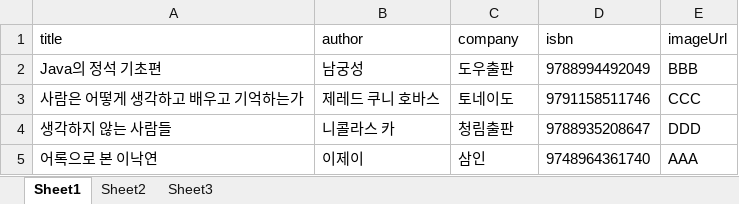
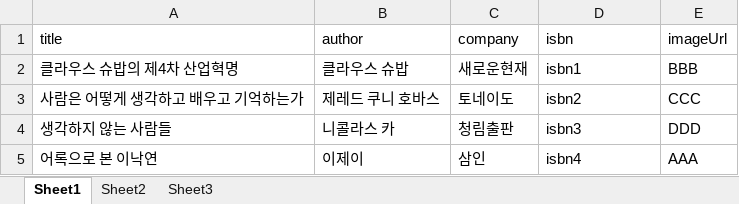
Before and after one commit to ParkMin-woo/JavaTPCProject, an Excel workbook: src/kr/bit/file/bookList.xlsx, sheet Sheet1, drawn as a sheet; values as stored, in another font and other column widths than the file's, no borders; removed rows and columns are numbered as before the commit, all else as after; the diff names each change by its address in the sheet, - before the commit and + after, or states it on an @@ line.

Commit message:
도서정보를 이용하여 ISBN, ImageUrl 검출하는 실습 1차 완료

```diff
--- a/src/kr/bit/file/bookList.xlsx (sheet Sheet1)
+++ b/src/kr/bit/file/bookList.xlsx (sheet Sheet1)
-row 2: Java의 정석 기초편 | 남궁성 | 도우출판 | 9788994492049 | BBB
+row 2: 클라우스 슈밥의 제4차 산업혁명 | 클라우스 슈밥 | 새로운현재 | isbn1 | BBB
-D3 (isbn): 9791158511746
+D3 (isbn): isbn2
-D4 (isbn): 9788935208647
+D4 (isbn): isbn3
-D5 (isbn): 9748964361740
+D5 (isbn): isbn4
```
Also changed, not shown: 1 other file.
